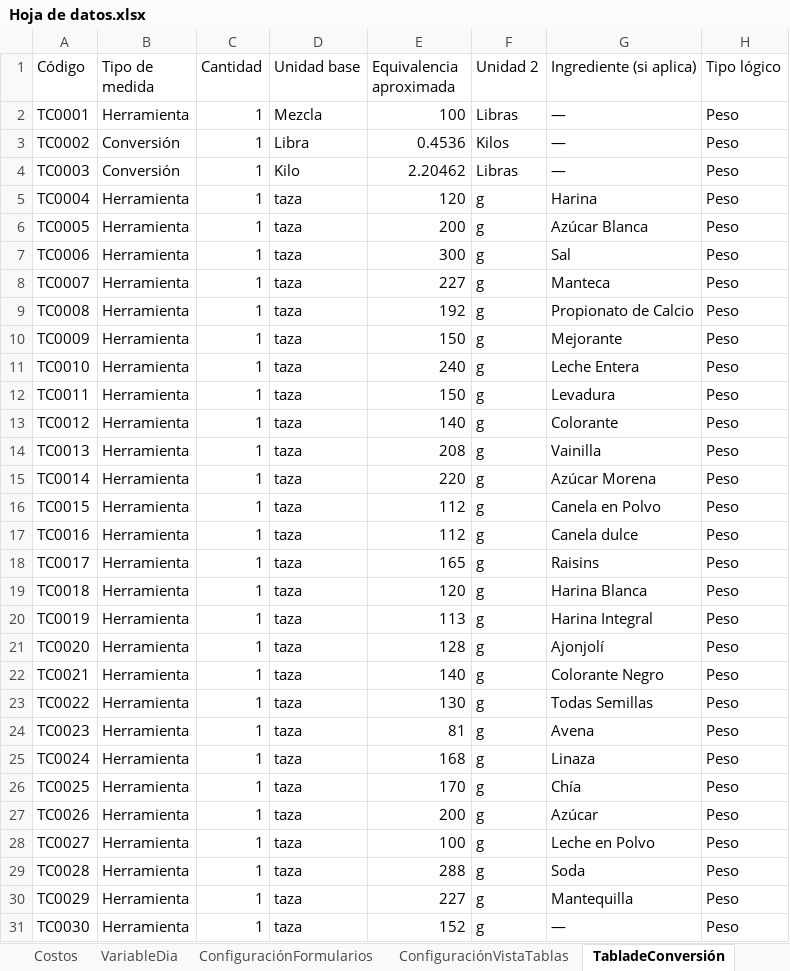
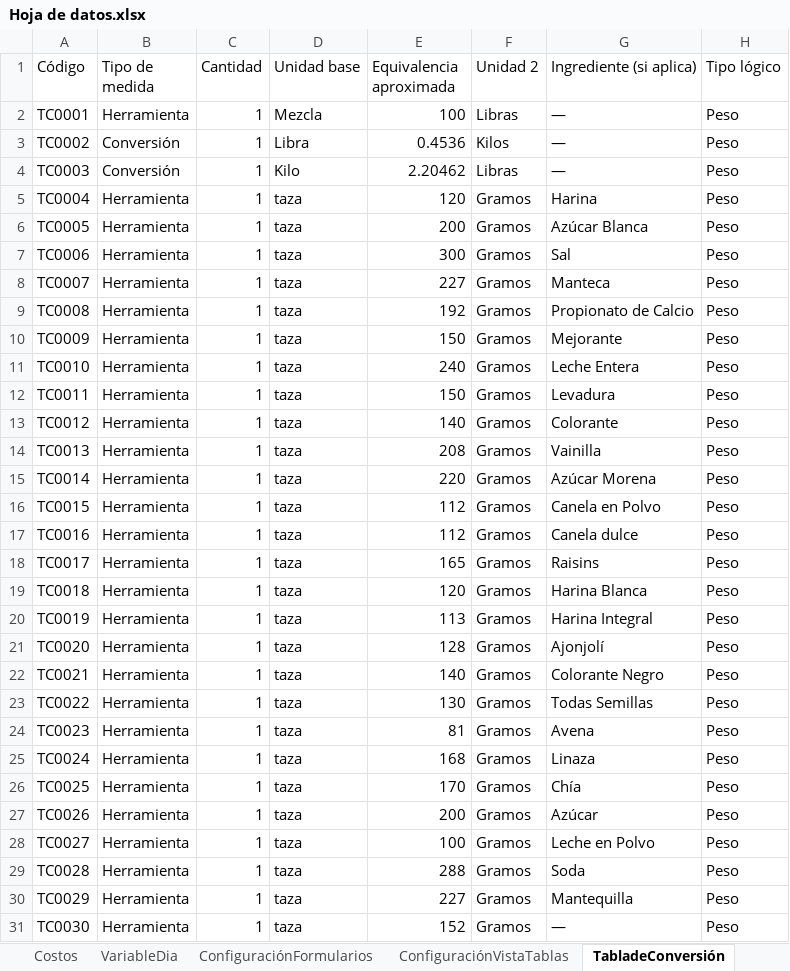
Before and after one commit to EmanuelMiltonGonzalesQuiroz/GUIpanaderia, an Excel workbook: ProyectosPanaderia/Datos/Hoja de datos.xlsx, sheet TabladeConversión, drawn as a sheet; only a part is shown; values as stored, in another font and other column widths than the file's, no borders; table styles not drawn; the diff covers the shown part only; the diff names each change by its address in the sheet, - before the commit and + after, or states it on an @@ line.

```diff
--- a/ProyectosPanaderia/Datos/Hoja de datos.xlsx (sheet TabladeConversión)
+++ b/ProyectosPanaderia/Datos/Hoja de datos.xlsx (sheet TabladeConversión)
-F5:F31 (Unidad 2): g
+F5:F31 (Unidad 2): Gramos
```
Also changed, not shown: 45 added rows elsewhere in this sheet, sheet ProduccionIngredientes, sheet Produccion, 18 other files.
